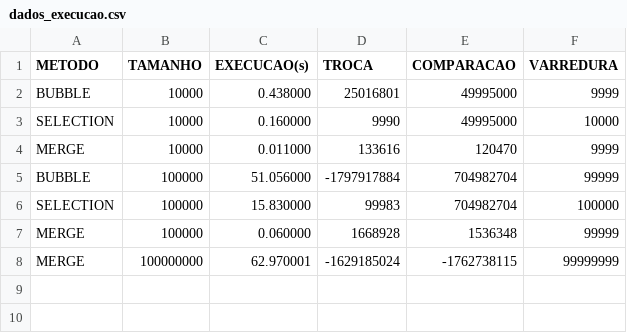
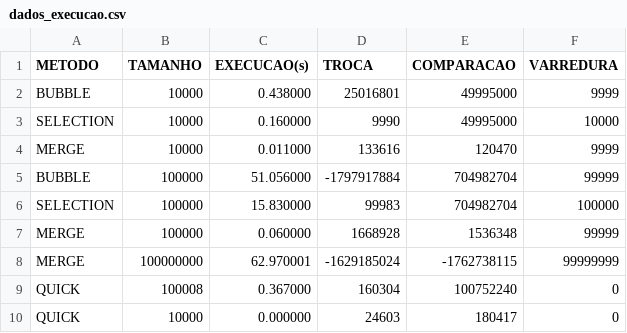
Before and after one commit to hideaki-san/Estrutura-l, a CSV file: ordenacao/dados_execucao.csv, drawn as a sheet; the diff names each change by its address in the sheet, - before the commit and + after, or states it on an @@ line.

```diff
--- a/ordenacao/dados_execucao.csv
+++ b/ordenacao/dados_execucao.csv
+row 9: QUICK | 100008 | 0.367000 | 160304 | 100752240 | 0
+row 10: QUICK | 10000 | 0.000000 | 24603 | 180417 | 0
```
Also changed, not shown: 4 other files.
